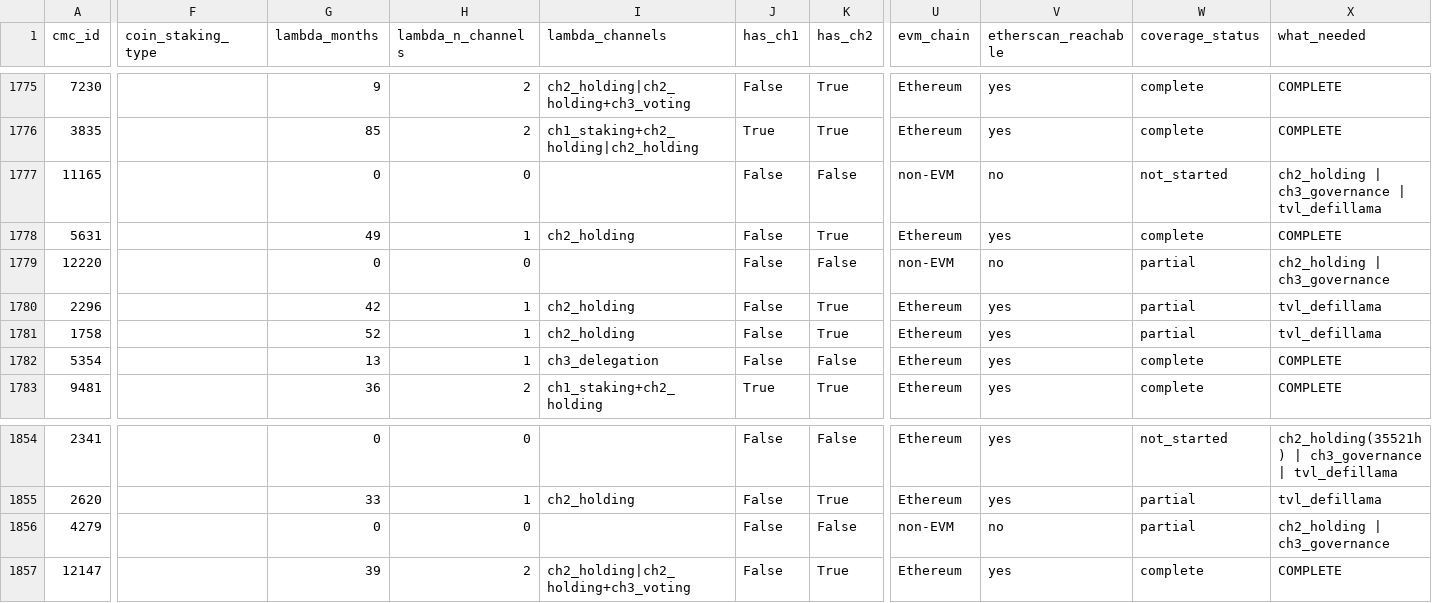
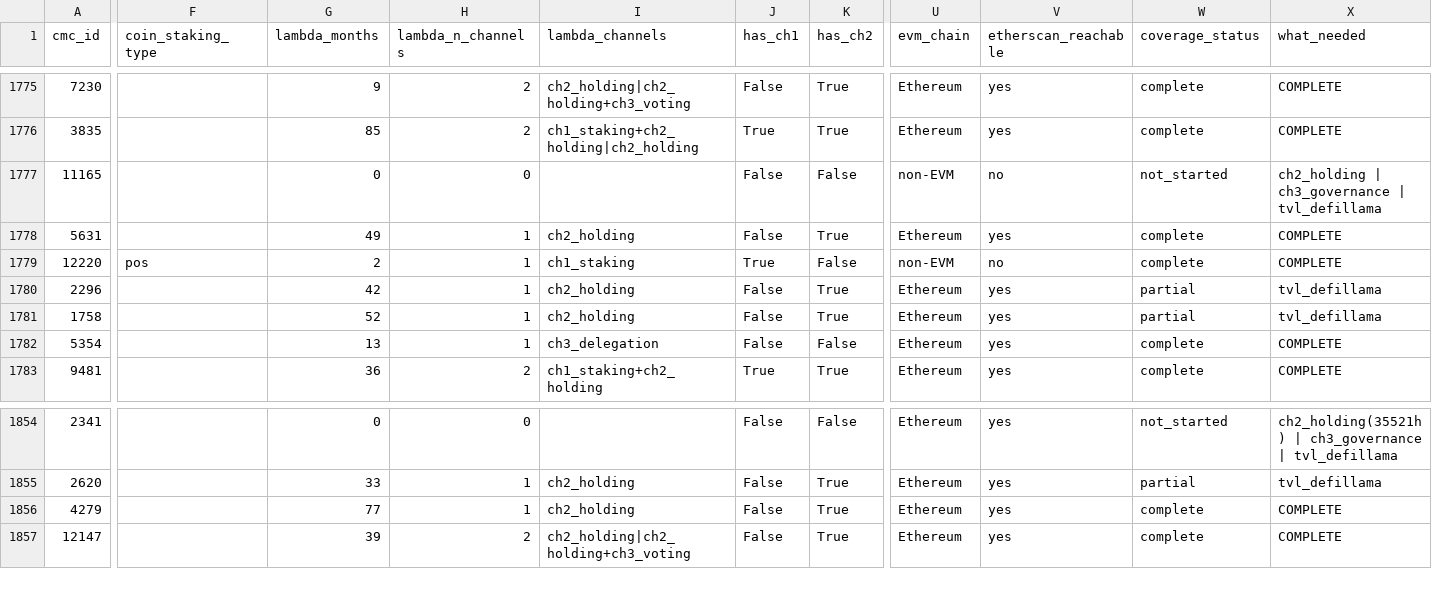
Before and after one commit to moazzamkhoja/AFA_2027_QTM_Crypto, a CSV file: 03_data/universe_coverage_status.csv, drawn as a sheet; only a part is shown, gaps mark what is left out; the diff names each change by its address in the sheet, - before the commit and + after, or states it on an @@ line.

```diff
--- a/03_data/universe_coverage_status.csv
+++ b/03_data/universe_coverage_status.csv
-F1779 (coin_staking_type): (empty)
+F1779 (coin_staking_type): pos
-G1779 (lambda_months): 0
+G1779 (lambda_months): 2
-H1779 (lambda_n_channels): 0
+H1779 (lambda_n_channels): 1
-I1779 (lambda_channels): (empty)
+I1779 (lambda_channels): ch1_staking
-J1779 (has_ch1): False
+J1779 (has_ch1): True
-W1779 (coverage_status): partial
+W1779 (coverage_status): complete
-X1779 (what_needed): ch2_holding | ch3_governance
+X1779 (what_needed): COMPLETE
-G1856 (lambda_months): 0
+G1856 (lambda_months): 77
-H1856 (lambda_n_channels): 0
+H1856 (lambda_n_channels): 1
-I1856 (lambda_channels): (empty)
+I1856 (lambda_channels): ch2_holding
-K1856 (has_ch2): False
+K1856 (has_ch2): True
-U1856 (evm_chain): non-EVM
+U1856 (evm_chain): Ethereum
-V1856 (etherscan_reachable): no
+V1856 (etherscan_reachable): yes
-W1856 (coverage_status): partial
+W1856 (coverage_status): complete
-X1856 (what_needed): ch2_holding | ch3_governance
+X1856 (what_needed): COMPLETE
```
Also changed, not shown: 03_data/phase1/_lambda_channel_diagnostics.csv, 03_data/phase1/asset_onchain_identity.csv, 12 other files.
